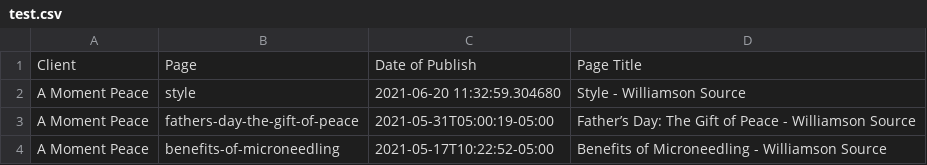
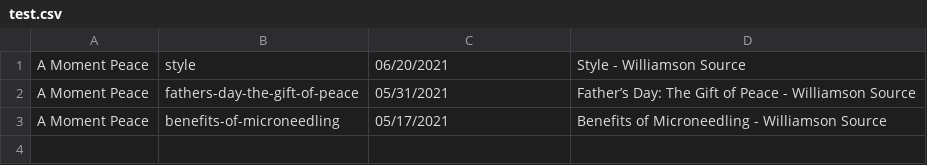
Before and after one commit to anhba817/empowerlocal-scrapper, a CSV file: urlscrapper/test.csv, drawn as a sheet.

```diff
--- a/urlscrapper/test.csv
+++ b/urlscrapper/test.csv
@@ -1,4 +1,3 @@
-Client,Page,Date of Publish,Page Title
-A Moment Peace,style,2021-06-20 11:32:59.304680,Style - Williamson Source
-A Moment Peace,fathers-day-the-gift-of-peace,2021-05-31T05:00:19-05:00,Father’s Day: The Gift of Peace - Williamson Source
-A Moment Peace,benefits-of-microneedling,2021-05-17T10:22:52-05:00,Benefits of Microneedling - Williamson Source
+A Moment Peace,style,06/20/2021,Style - Williamson Source
+A Moment Peace,fathers-day-the-gift-of-peace,05/31/2021,Father’s Day: The Gift of Peace - Williamson Source
+A Moment Peace,benefits-of-microneedling,05/17/2021,Benefits of Microneedling - Williamson Source
```
Also changed, not shown: urlscrapper/result.csv, 5 other files.
